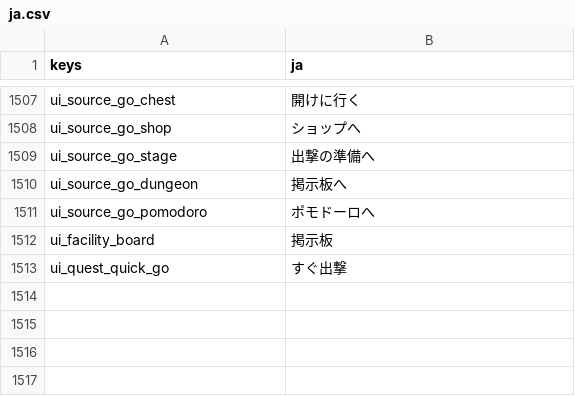
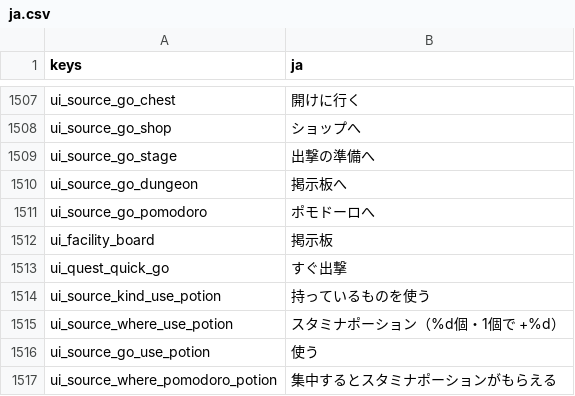
Before and after one commit to darkouji0105/pomodoro-heroes, a CSV file: localization/ja.csv, drawn as a sheet; only a part is shown, gaps mark what is left out; the diff names each change by its address in the sheet, - before the commit and + after, or states it on an @@ line.

```diff
--- a/localization/ja.csv
+++ b/localization/ja.csv
+row 1514: ui_source_kind_use_potion | 持っているものを使う
+row 1515: ui_source_where_use_potion | スタミナポーション（%d個・1個で +%d）
+row 1516: ui_source_go_use_potion | 使う
+row 1517: ui_source_where_pomodoro_potion | 集中するとスタミナポーションがもらえる
```
Also changed, not shown: 18 other files.
